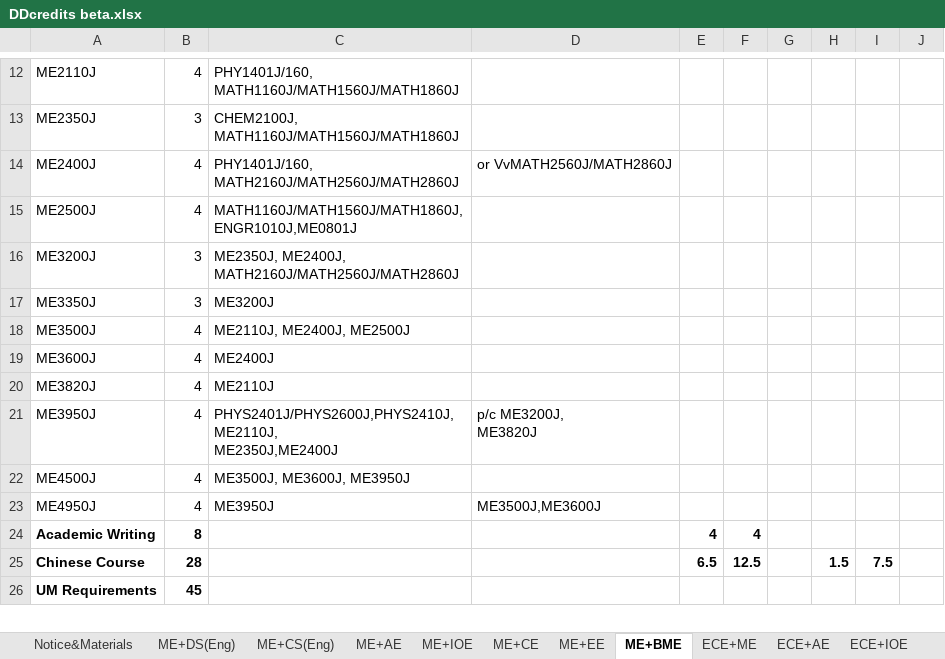
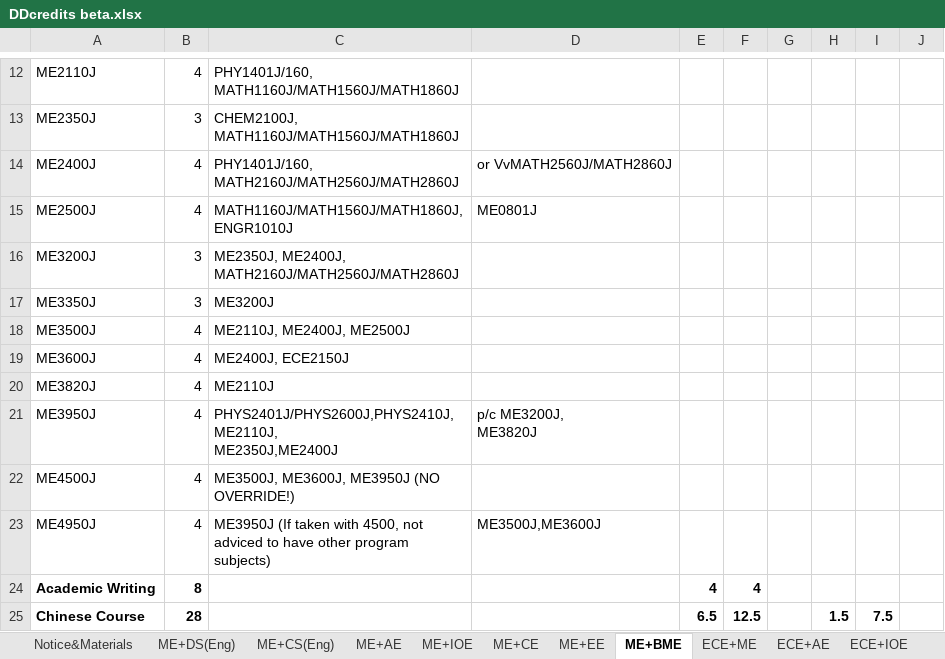
Before and after one commit to umji-wiki/DD-Wiki, an Excel workbook: .gitbook/assets/DDcredits beta.xlsx, sheet ME+BME, drawn as a sheet; only a part is shown, gaps mark what is left out; the shorter side is filled out with more unchanged rows; values as stored, in another font and other column widths than the file's, no borders; the diff names each change by its address in the sheet, - before the commit and + after, or states it on an @@ line.

```diff
--- a/.gitbook/assets/DDcredits beta.xlsx (sheet ME+BME)
+++ b/.gitbook/assets/DDcredits beta.xlsx (sheet ME+BME)
-C15: MATH1160J/MATH1560J/MATH1860J, ENGR1010J,ME0801J
+C15: MATH1160J/MATH1560J/MATH1860J, ENGR1010J
-D15: (empty)
+D15: ME0801J
-C19: ME2400J
+C19: ME2400J, ECE2150J
-C22: ME3500J, ME3600J, ME3950J
+C22: ME3500J, ME3600J, ME3950J (NO OVERRIDE!)
-C23: ME3950J
+C23: ME3950J (If taken with 4500, not adviced to have other program subjects)
```
Also changed, not shown: sheet ME+CS(Eng), sheet ME+EE, sheet ME+CE, sheet ME+IOE, sheet ME+DS(Eng), sheet versions, 2 more sheets, 2 other files.
